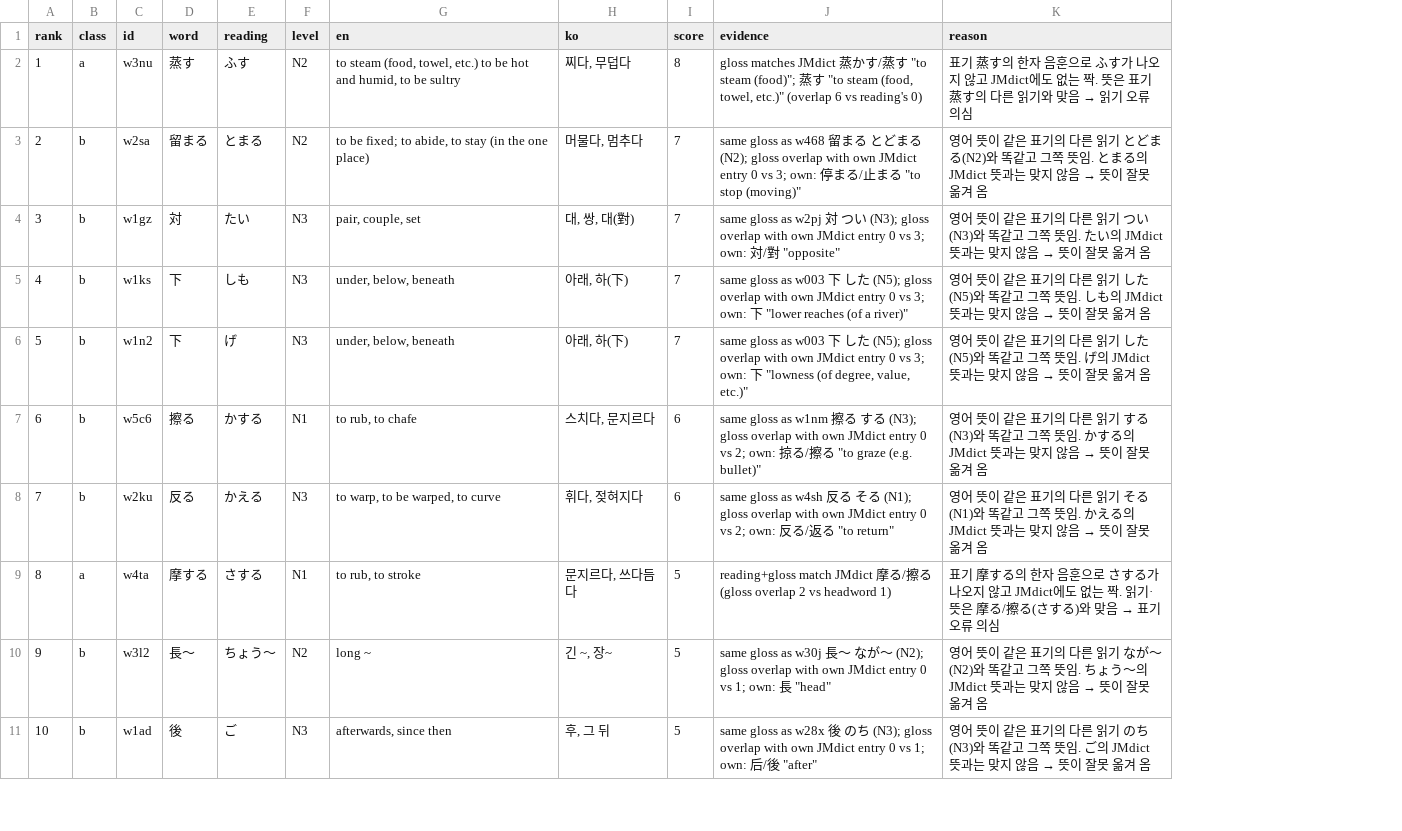
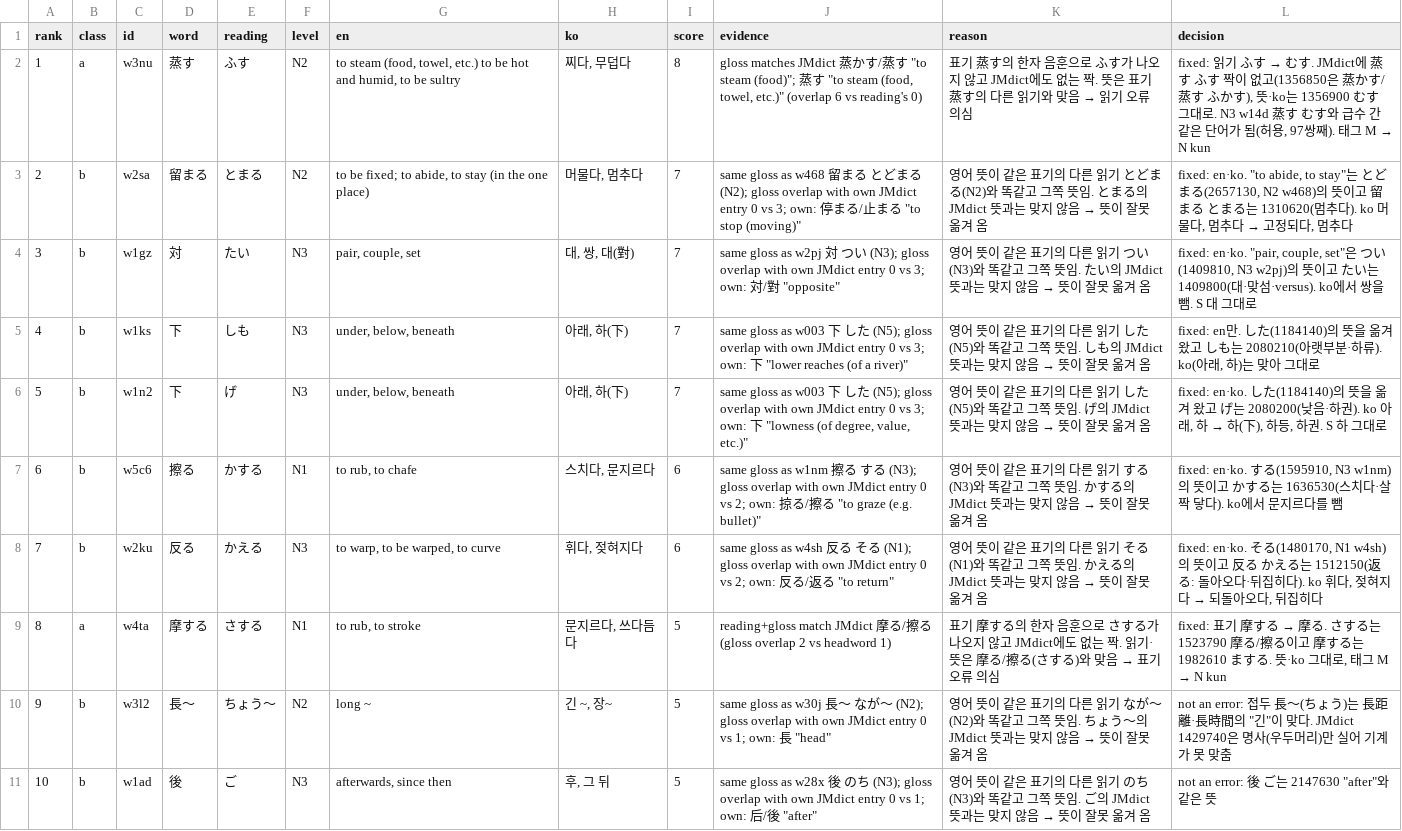
Before and after one commit to songch9511/JLPT-app, a CSV file: data/tags/audit/source-errors.csv, drawn as a sheet; only a part is shown; the diff names each change by its address in the sheet, - before the commit and + after, or states it on an @@ line.

```diff
--- a/data/tags/audit/source-errors.csv
+++ b/data/tags/audit/source-errors.csv
+column L (decision), rows 2-11: fixed: 읽기 ふす → むす. JMdict에 蒸す ふす 짝이 없고(1356850은 蒸かす/蒸す ふかす), 뜻·ko는 1356900 むす 그대로. N3 w14d 蒸す むす와 급수 간 같은 단어가 됨(허용, 97쌍째). 태그 M → N kun | fixed: en·ko. "to abide, to stay"는 とどまる(2657130, N2 w468)의 뜻이고 留まる とまる는 1310620(멈추다). ko 머물다, 멈추다 → 고정되다, 멈추다 | fixed: en·ko. "pair, couple, set"은 つい(1409810, N3 w2pj)의 뜻이고 たい는 1409800(대·맞섬·versus). ko에서 쌍을 뺌. S 대 그대로 | fixed: en만. した(1184140)의 뜻을 옮겨 왔고 しも는 2080210(아랫부분·하류). ko(아래, 하)는 맞아 그대로 | fixed: en·ko. した(1184140)의 뜻을 옮겨 왔고 げ는 2080200(낮음·하권). ko 아래, 하 → 하(下), 하등, 하권. S 하 그대로 | fixed: en·ko. する(1595910, N3 w1nm)의 뜻이고 かする는 1636530(스치다·살짝 닿다). ko에서 문지르다를 뺌 | fixed: en·ko. そる(1480170, N1 w4sh)의 뜻이고 反る かえる는 1512150(返る: 돌아오다·뒤집히다). ko 휘다, 젖혀지다 → 되돌아오다, 뒤집히다 | fixed: 표기 摩する → 摩る. さする는 1523790 摩る/擦る이고 摩する는 1982610 まする. 뜻·ko 그대로, 태그 M → N kun | not an error: 접두 長～(ちょう)는 長距離·長時間의 "긴"이 맞다. JMdict 1429740은 명사(우두머리)만 실어 기계가 못 맞춤 | not an error: 後 ご는 2147630 "after"와 같은 뜻
```
Also changed, not shown: data/raw/n1.csv, data/raw/n2.csv, 32 other files.
